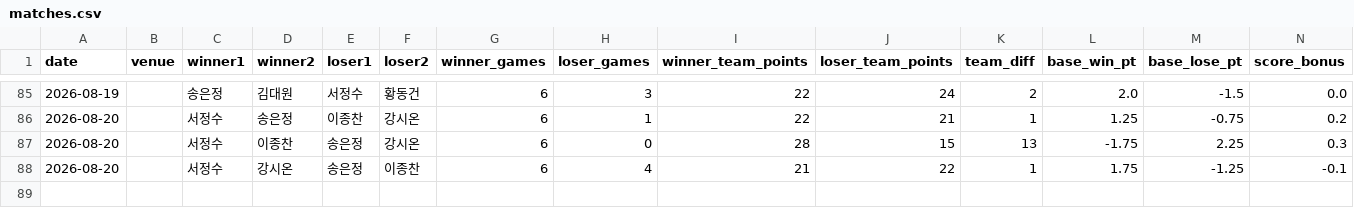
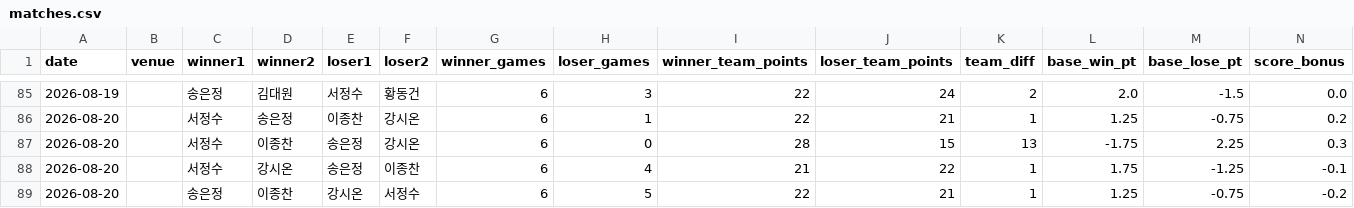
Before and after one commit to se0007se0007-dotcom/ranking_app, a CSV file: matches.csv, drawn as a sheet; only a part is shown, gaps mark what is left out; rows hold the shown columns only; the diff names each change by its address in the sheet, - before the commit and + after, or states it on an @@ line.

Commit message:
data: update matches.csv

```diff
--- a/matches.csv
+++ b/matches.csv
+row 89: 2026-08-20 |  | 송은정 | 이종찬 | 강시온 | 서정수 | 6 | 5 | 22 | 21 | 1 | 1.25 | -0.75 | -0.2
```
